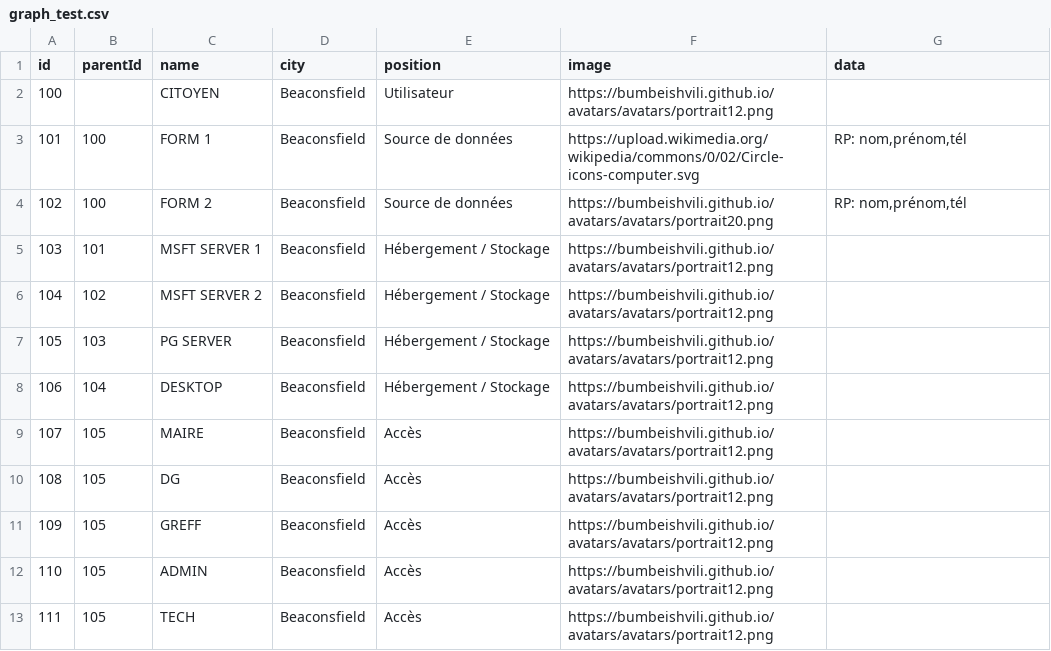
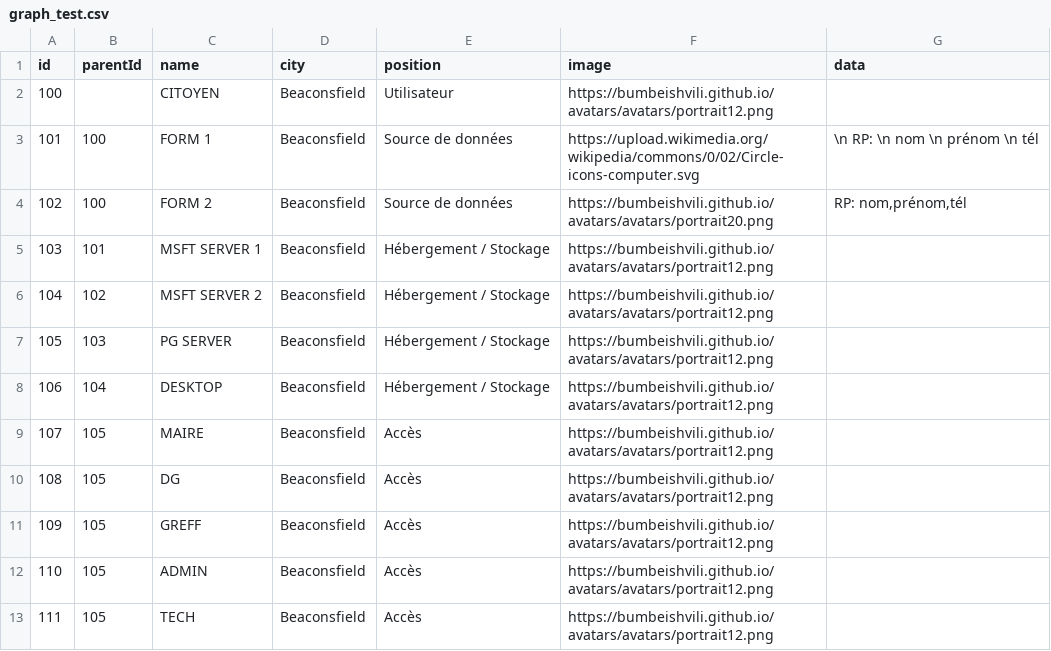
Before and after one commit to bcitigab/bcitigab.github.io, a CSV file: graph_test.csv, drawn as a sheet.

Commit message:
\n

```diff
--- a/graph_test.csv
+++ b/graph_test.csv
@@ -2,3 +2,3 @@ id,parentId,name,city,position,image,data
 100,,CITOYEN,Beaconsfield,Utilisateur,https://bumbeishvili.github.io/avatars/avatars/portrait12.png,""
-101,100,FORM 1,Beaconsfield,Source de données,https://upload.wikimedia.org/wikipedia/commons/0/02/Circle-icons-computer.svg,"RP: nom,prénom,tél"
+101,100,FORM 1,Beaconsfield,Source de données,https://upload.wikimedia.org/wikipedia/commons/0/02/Circle-icons-computer.svg, \n RP: \n nom \n prénom \n tél
 102,100,FORM 2,Beaconsfield,Source de données,https://bumbeishvili.github.io/avatars/avatars/portrait20.png,"RP: nom,prénom,tél"
```
